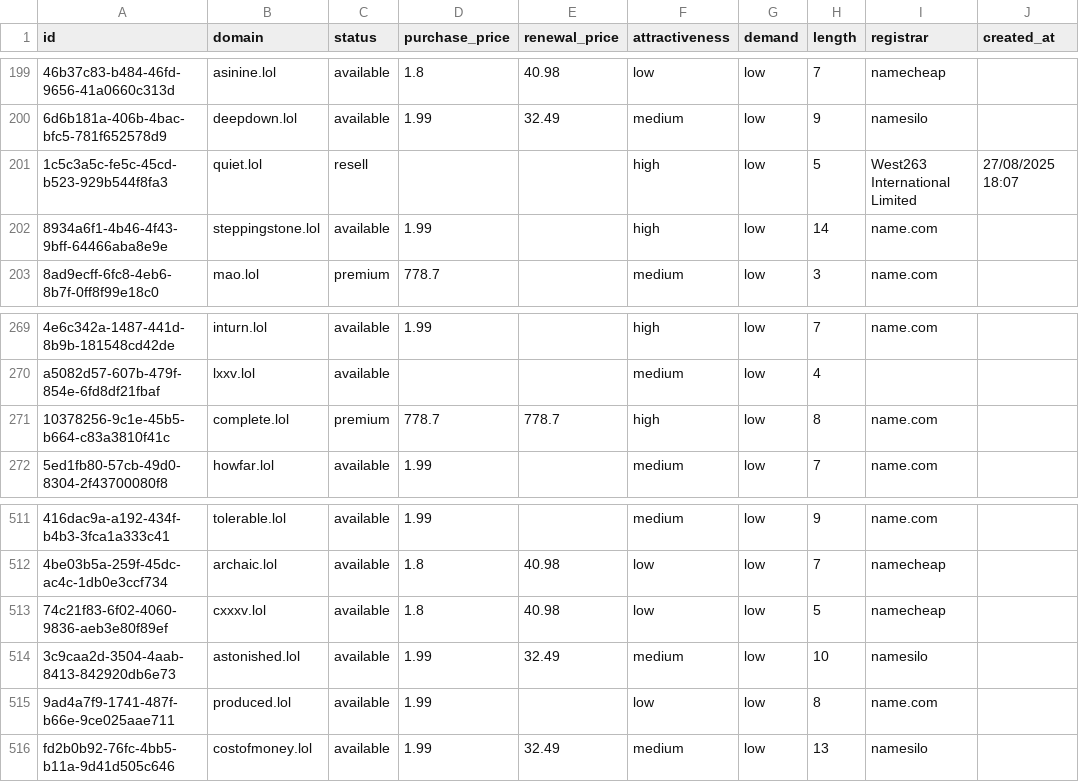
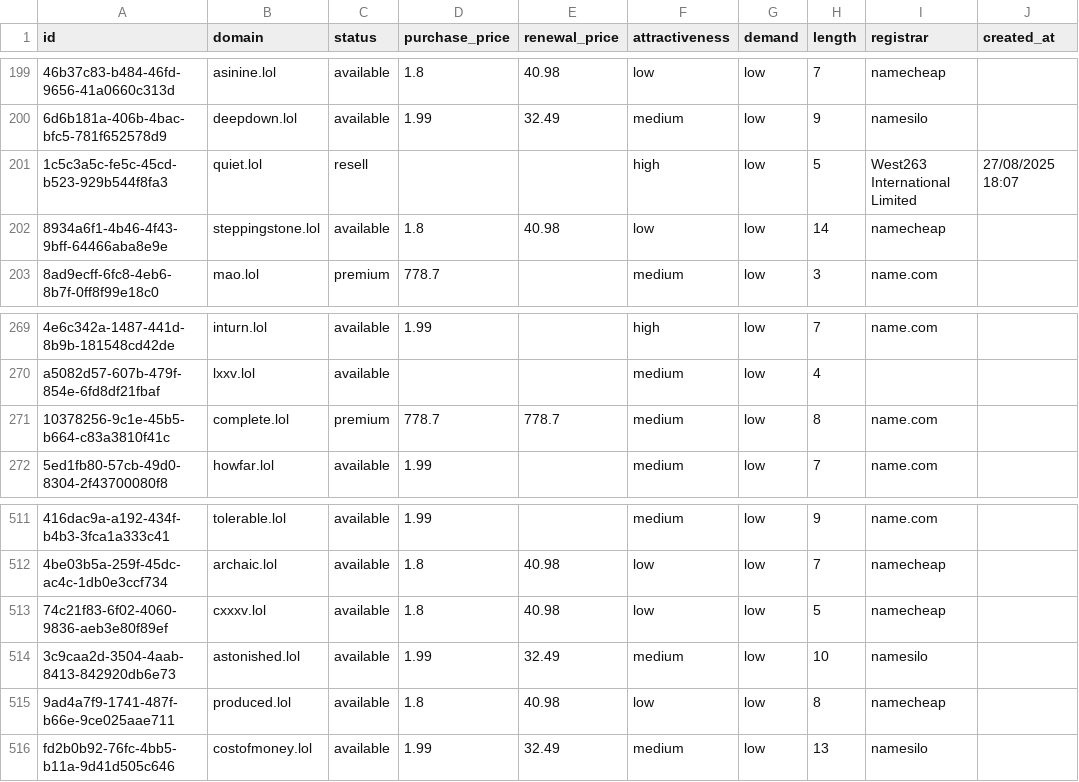
Before and after one commit to UniqueDomains/lol-oneword-domains, a CSV file: lol.csv, drawn as a sheet; only a part is shown, gaps mark what is left out; the diff names each change by its address in the sheet, - before the commit and + after, or states it on an @@ line.

Commit message:
Domains update

```diff
--- a/lol.csv
+++ b/lol.csv
-D202 (purchase_price): 1.99
+D202 (purchase_price): 1.8
-E202 (renewal_price): (empty)
+E202 (renewal_price): 40.98
-F202 (attractiveness): high
+F202 (attractiveness): low
-I202 (registrar): name.com
+I202 (registrar): namecheap
-F271 (attractiveness): high
+F271 (attractiveness): medium
-D515 (purchase_price): 1.99
+D515 (purchase_price): 1.8
-E515 (renewal_price): (empty)
+E515 (renewal_price): 40.98
-I515 (registrar): name.com
+I515 (registrar): namecheap
```
Also changed, not shown: 4 other files.
